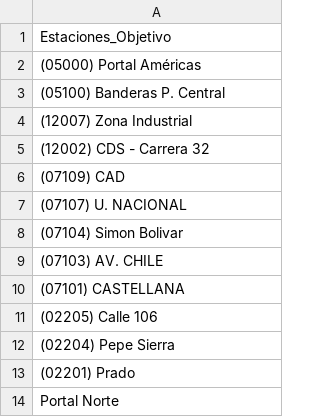
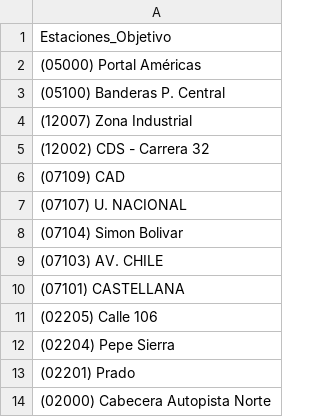
Before and after one commit to jpreciadom/IntelligentSystems, a CSV file: ProjectPrototype/stations.target.csv, drawn as a sheet.

```diff
--- a/ProjectPrototype/stations.target.csv
+++ b/ProjectPrototype/stations.target.csv
@@ -13,2 +13,2 @@ Estaciones_Objetivo
 (02201) Prado
-Portal Norte
+(02000) Cabecera Autopista Norte
```
Also changed, not shown: ProjectPrototype/output/2020-01-01.csv, ProjectPrototype/output/2020-01-06.csv, 6 other files.
